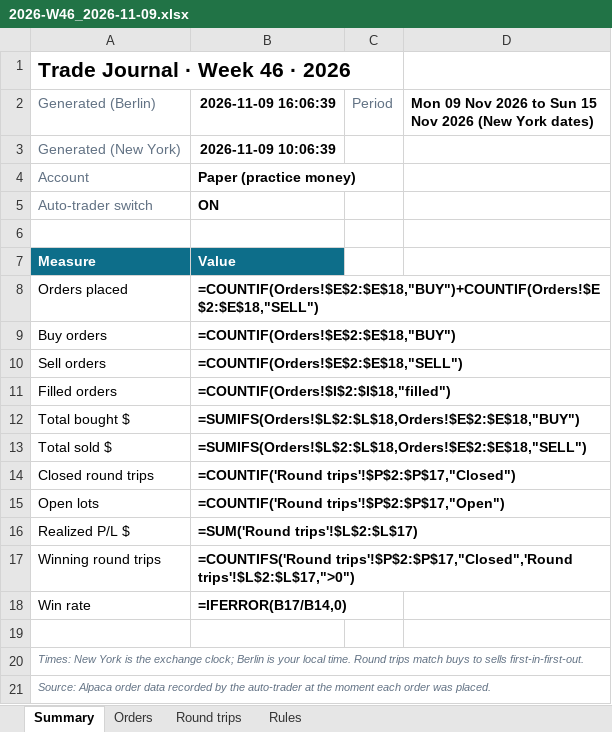
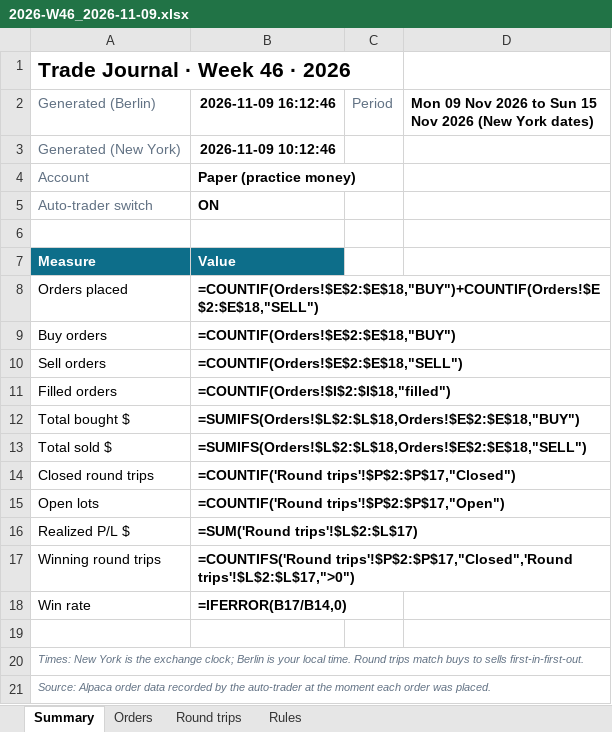
Before and after one commit to minto2196/my-claude-trade, an Excel workbook: trade-records/excel/2026-W46_2026-11-09.xlsx, sheet Summary, drawn as a sheet; values as stored, in another font and other column widths than the file's, no borders; formulas without a stored value are shown as written; the diff names each change by its address in the sheet, - before the commit and + after, or states it on an @@ line.

```diff
--- a/trade-records/excel/2026-W46_2026-11-09.xlsx (sheet Summary)
+++ b/trade-records/excel/2026-W46_2026-11-09.xlsx (sheet Summary)
-B2: 2026-11-09 16:06:39
+B2: 2026-11-09 16:12:46
-B3 (2026-11-09 16:12:46): 2026-11-09 10:06:39
+B3 (2026-11-09 16:12:46): 2026-11-09 10:12:46
```
Also changed, not shown: sheet Orders, sheet Round trips, 4 other files.
